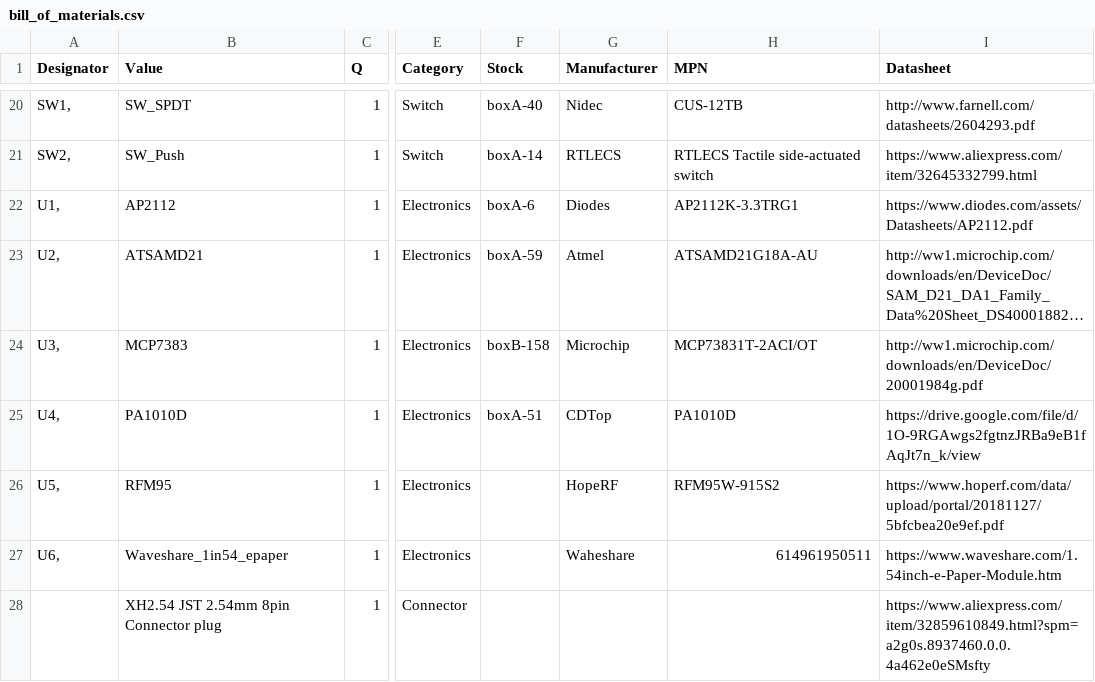
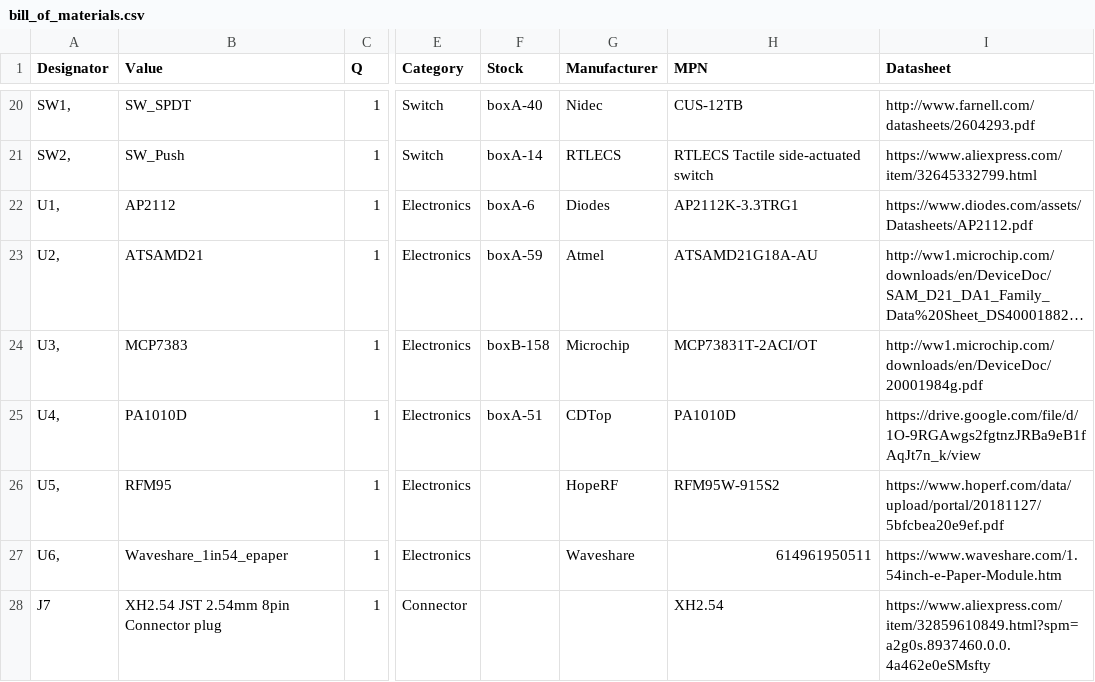
Before and after one commit to hutscape/oak, a CSV file: _data/bill_of_materials.csv, drawn as a sheet; only a part is shown, gaps mark what is left out; long unchanged cells end in …; the diff names each change by its address in the sheet, - before the commit and + after, or states it on an @@ line.

```diff
--- a/_data/bill_of_materials.csv
+++ b/_data/bill_of_materials.csv
-G27 (Manufacturer): Waheshare
+G27 (Manufacturer): Waveshare
-A28 (Designator): (empty)
+A28 (Designator): J7
-H28 (MPN): (empty)
+H28 (MPN): XH2.54
```
Also changed, not shown: 2 other files.
